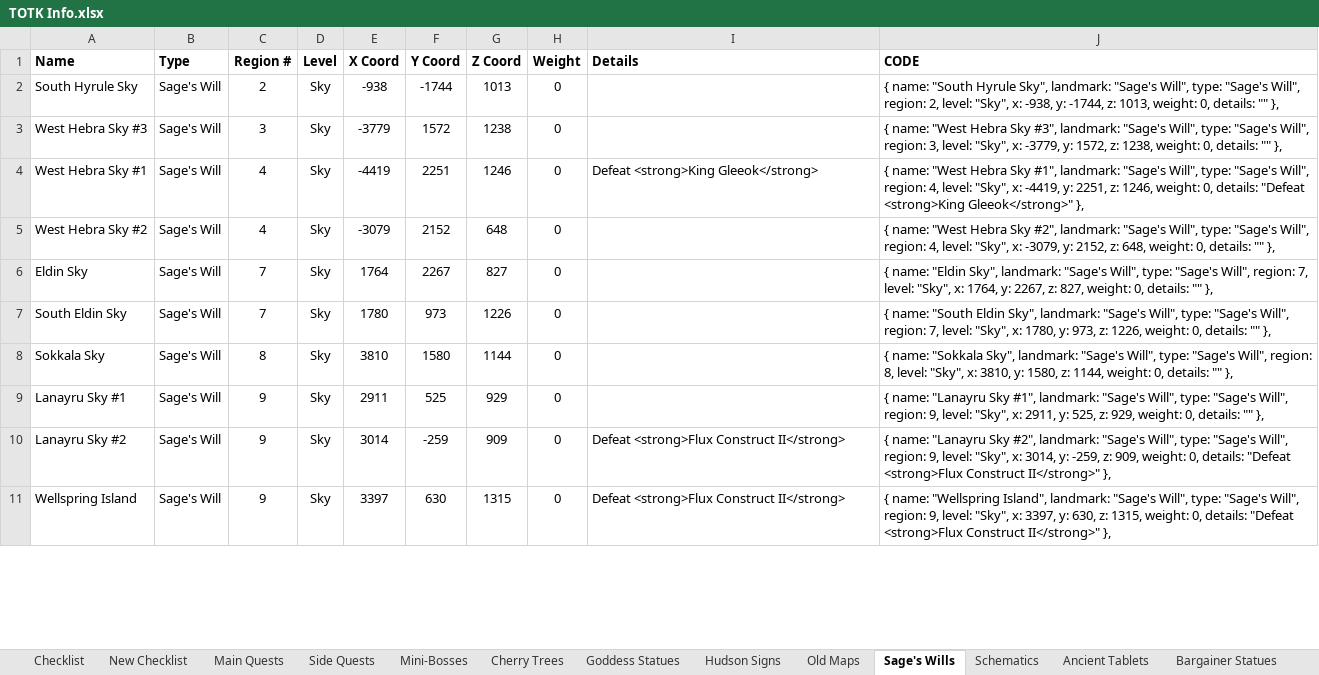
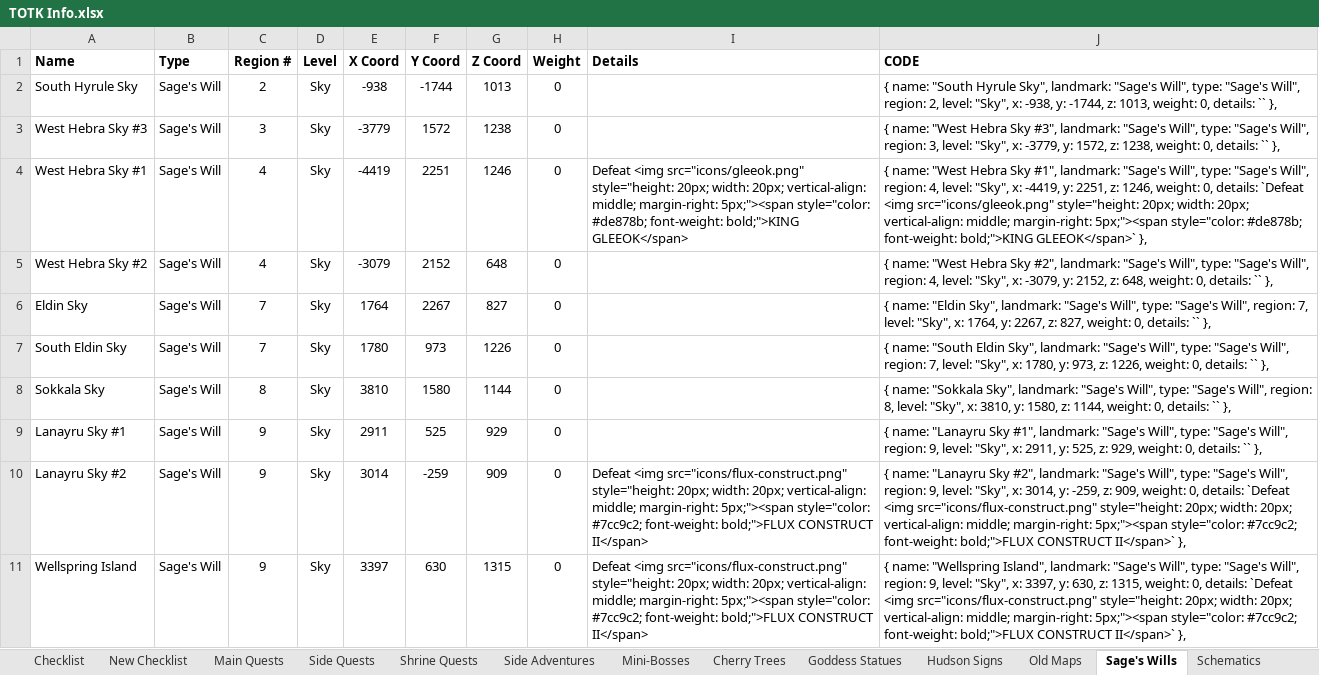
Before and after one commit to untillions/TOTK, an Excel workbook: TOTK Info.xlsx, sheet Sage's Wills, drawn as a sheet; only a part is shown; values as stored, in another font and other column widths than the file's, no borders; the diff covers the shown part only; the diff names each change by its address in the sheet, - before the commit and + after, or states it on an @@ line.

```diff
--- a/TOTK Info.xlsx (sheet Sage's Wills)
+++ b/TOTK Info.xlsx (sheet Sage's Wills)
+sheet tab: Shrine Quests
+sheet tab: Side Adventures
-J2 (CODE): …0, details: "" },
+J2 (CODE): …0, details: `` },
-J3 (CODE): …0, details: "" },
+J3 (CODE): …0, details: `` },
-I4 (Details): Defeat <strong>King Gleeok</strong>
+I4 (Details): Defeat <img src="icons/gleeok.png" style="height: 20px; width: 20px; vertical-align: middle; margin-right: 5px;"><span style="color: #de878b; font-weight: bold;">KING GLEEOK</span>
-J4 (CODE): …0, details: "Defeat <strong>King Gleeok</strong>" },
+J4 (CODE): …0, details: `Defeat <img src="icons/gleeok.png" style="height: 20px; width: 20px; vertical-align: middle; margin-right: 5px;"><span style="color: #de878b; font-weight: bold;">KING GLEEOK</span>` },
-J5 (CODE): …0, details: "" },
+J5 (CODE): …0, details: `` },
-J6 (CODE): …0, details: "" },
+J6 (CODE): …0, details: `` },
-J7 (CODE): …0, details: "" },
+J7 (CODE): …0, details: `` },
-J8 (CODE): …0, details: "" },
+J8 (CODE): …0, details: `` },
-J9 (CODE): …0, details: "" },
+J9 (CODE): …0, details: `` },
-I10:I11 (Details): Defeat <strong>Flux Construct II</strong>
+I10:I11 (Details): Defeat <img src="icons/flux-construct.png" style="height: 20px; width: 20px; vertical-align: middle; margin-right: 5px;"><span style="color: #7cc9c2; font-weight: bold;">FLUX CONSTRUCT II</span>
-J10 (CODE): …0, details: "Defeat <strong>Flux Construct II</strong>" },
+J10 (CODE): …0, details: `Defeat <img src="icons/flux-construct.png" style="height: 20px; width: 20px; vertical-align: middle; margin-right: 5px;"><span style="color: #7cc9c2; font-weight: bold;">FLUX CONSTRUCT II</span>` },
-J11 (CODE): …0, details: "Defeat <strong>Flux Construct II</strong>" },
+J11 (CODE): …0, details: `Defeat <img src="icons/flux-construct.png" style="height: 20px; width: 20px; vertical-align: middle; margin-right: 5px;"><span style="color: #7cc9c2; font-weight: bold;">FLUX CONSTRUCT II</span>` },
```
Also changed, not shown: 15 edited cells elsewhere in this sheet, sheet Side Quests, sheet Main Quests, sheet Shrines, sheet Old Maps, sheet Towers, sheet Mini-Bosses, 4 more sheets, 11 other files.
